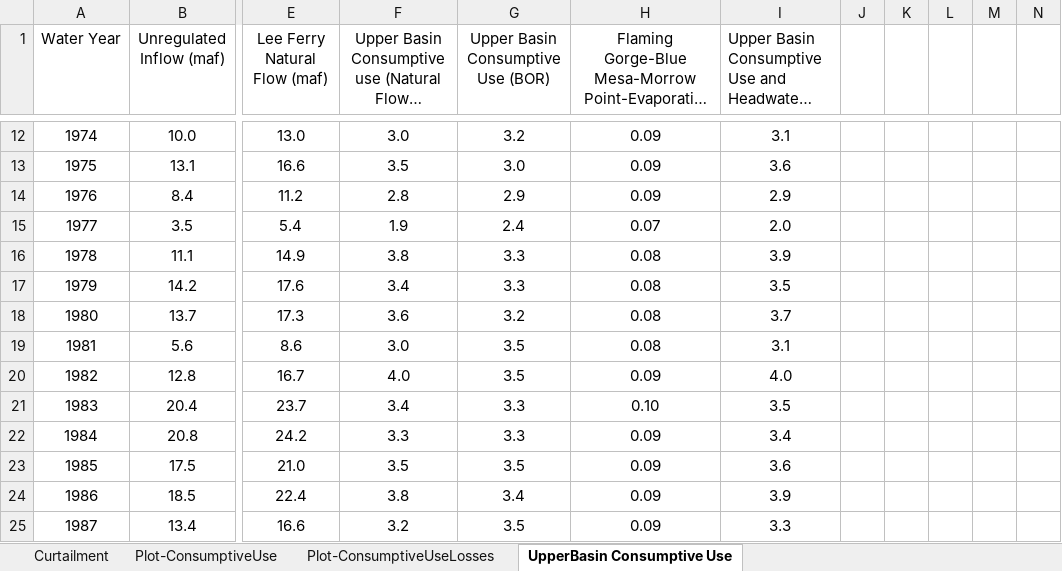
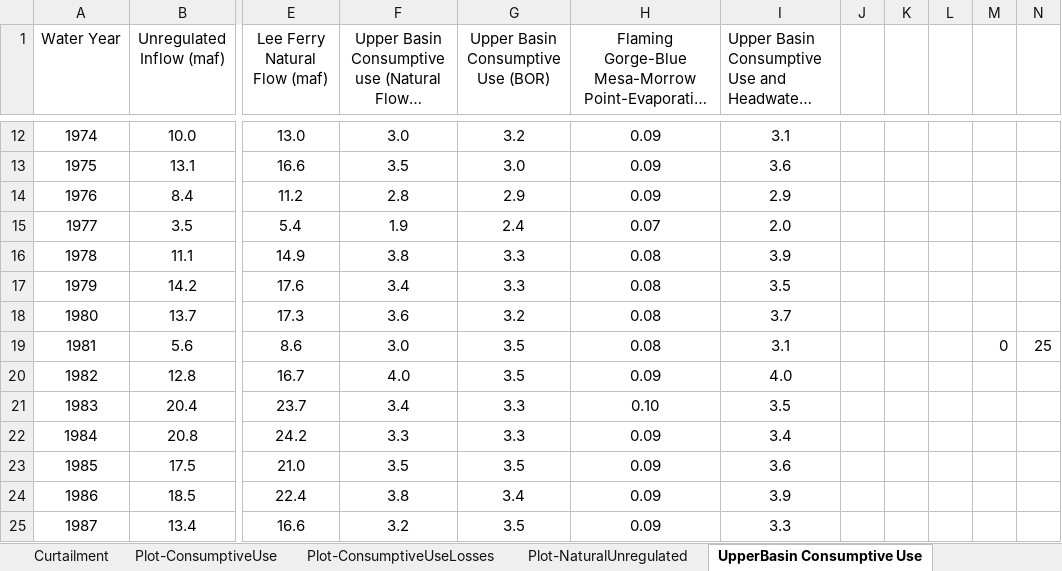
Before and after one commit to dzeke/ColoradoRiverFutures, an Excel workbook: ICS/Curtailment.xlsx, sheet UpperBasin Consumptive Use, drawn as a sheet; only a part is shown, gaps mark what is left out; long unchanged cells end in …; values as stored, in another font and other column widths than the file's, no borders; the diff names each change by its address in the sheet, - before the commit and + after, or states it on an @@ line.

```diff
--- a/ICS/Curtailment.xlsx (sheet UpperBasin Consumptive Use)
+++ b/ICS/Curtailment.xlsx (sheet UpperBasin Consumptive Use)
+sheet tab: Plot-NaturalUnregulated
-M19: (empty)
+M19: 0
-N19: (empty)
+N19: 25
```
Also changed, not shown: charts or pictures.
